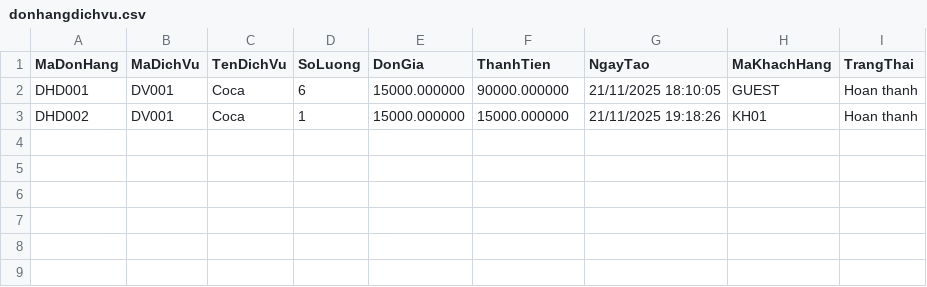
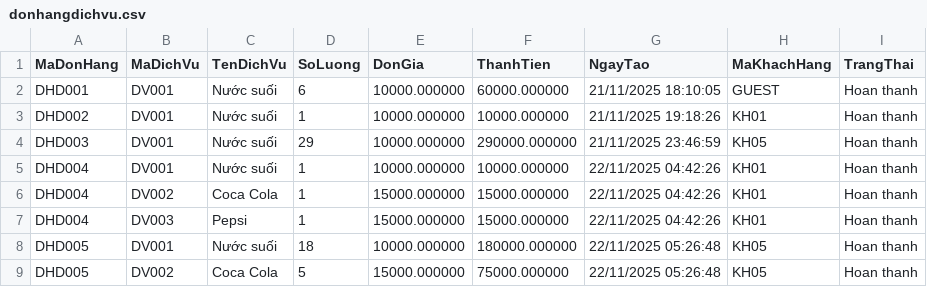
Before and after one commit to ThuongLVT/PBL2-, a CSV file: Data/donhangdichvu.csv, drawn as a sheet.

```diff
--- a/Data/donhangdichvu.csv
+++ b/Data/donhangdichvu.csv
@@ -1,3 +1,9 @@
 MaDonHang,MaDichVu,TenDichVu,SoLuong,DonGia,ThanhTien,NgayTao,MaKhachHang,TrangThai
-DHD001,DV001,Coca,6,15000.000000,90000.000000,21/11/2025 18:10:05,GUEST,Hoan thanh
-DHD002,DV001,Coca,1,15000.000000,15000.000000,21/11/2025 19:18:26,KH01,Hoan thanh
+DHD001,DV001,Nước suối,6,10000.000000,60000.000000,21/11/2025 18:10:05,GUEST,Hoan thanh
+DHD002,DV001,Nước suối,1,10000.000000,10000.000000,21/11/2025 19:18:26,KH01,Hoan thanh
+DHD003,DV001,Nước suối,29,10000.000000,290000.000000,21/11/2025 23:46:59,KH05,Hoan thanh
+DHD004,DV001,Nước suối,1,10000.000000,10000.000000,22/11/2025 04:42:26,KH01,Hoan thanh
+DHD004,DV002,Coca Cola,1,15000.000000,15000.000000,22/11/2025 04:42:26,KH01,Hoan thanh
+DHD004,DV003,Pepsi,1,15000.000000,15000.000000,22/11/2025 04:42:26,KH01,Hoan thanh
+DHD005,DV001,Nước suối,18,10000.000000,180000.000000,22/11/2025 05:26:48,KH05,Hoan thanh
+DHD005,DV002,Coca Cola,5,15000.000000,75000.000000,22/11/2025 05:26:48,KH05,Hoan thanh
```
Also changed, not shown: Data/datsan.csv, Data/khachhang.csv, 43 other files.
